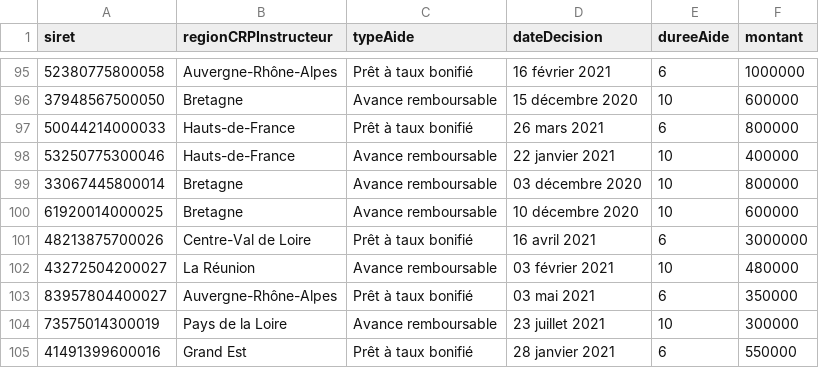
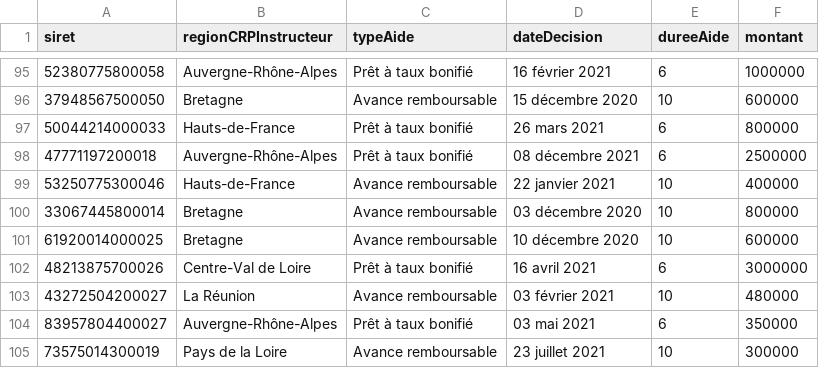
Before and after one commit to chrnin/arpbDge, a CSV file: arpb.csv, drawn as a sheet; only a part is shown, gaps mark what is left out; the shorter side is filled out with more unchanged rows; the diff names each change by its address in the sheet, - before the commit and + after, or states it on an @@ line.

Commit message:
New data at 2021-12-08T06:26:20Z [skip ci]

```diff
--- a/arpb.csv
+++ b/arpb.csv
+row 98: 47771197200018 | Auvergne-Rhône-Alpes | Prêt à taux bonifié | 08 décembre 2021 | 6 | 2500000
```
